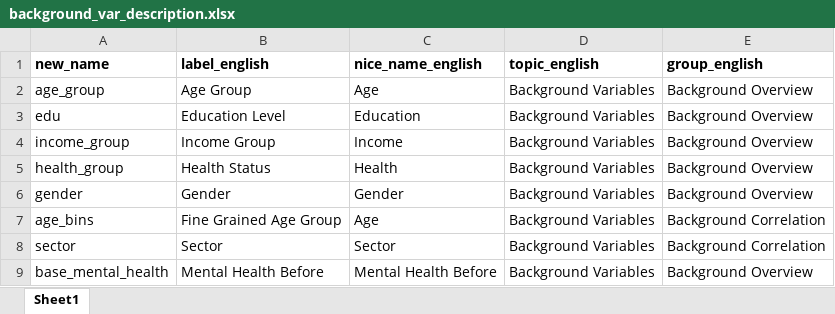
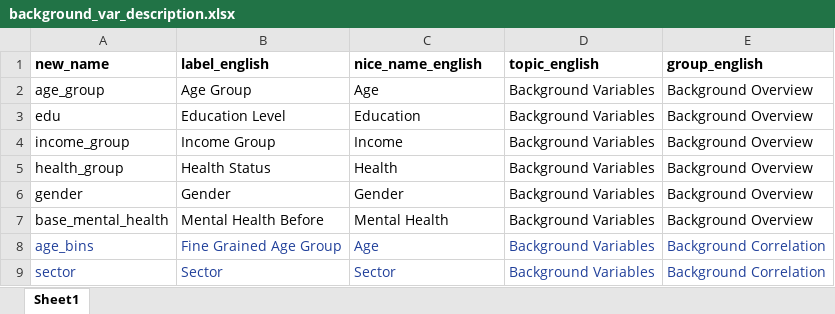
Before and after one commit to covid-19-impact-lab/utilities, an Excel workbook: utilities/dashboard/background_var_description.xlsx, sheet Sheet1, drawn as a sheet; values as stored, in another font and other column widths than the file's, no borders; removed rows and columns are numbered as before the commit, all else as after; the diff names each change by its address in the sheet, - before the commit and + after, or states it on an @@ line.

Commit message:
Fix labels and restructure from_data_to_dashboard.

```diff
--- a/utilities/dashboard/background_var_description.xlsx (sheet Sheet1)
+++ b/utilities/dashboard/background_var_description.xlsx (sheet Sheet1)
+row 7: base_mental_health | Mental Health Before | Mental Health | Background Variables | Background Overview
-A8:E9 text colour: black
+A8:E9 text colour: #21409A
-row 9: base_mental_health | Mental Health Before | Mental Health Before | Background Variables | Background Overview
```
Also changed, not shown: 2 other files.
